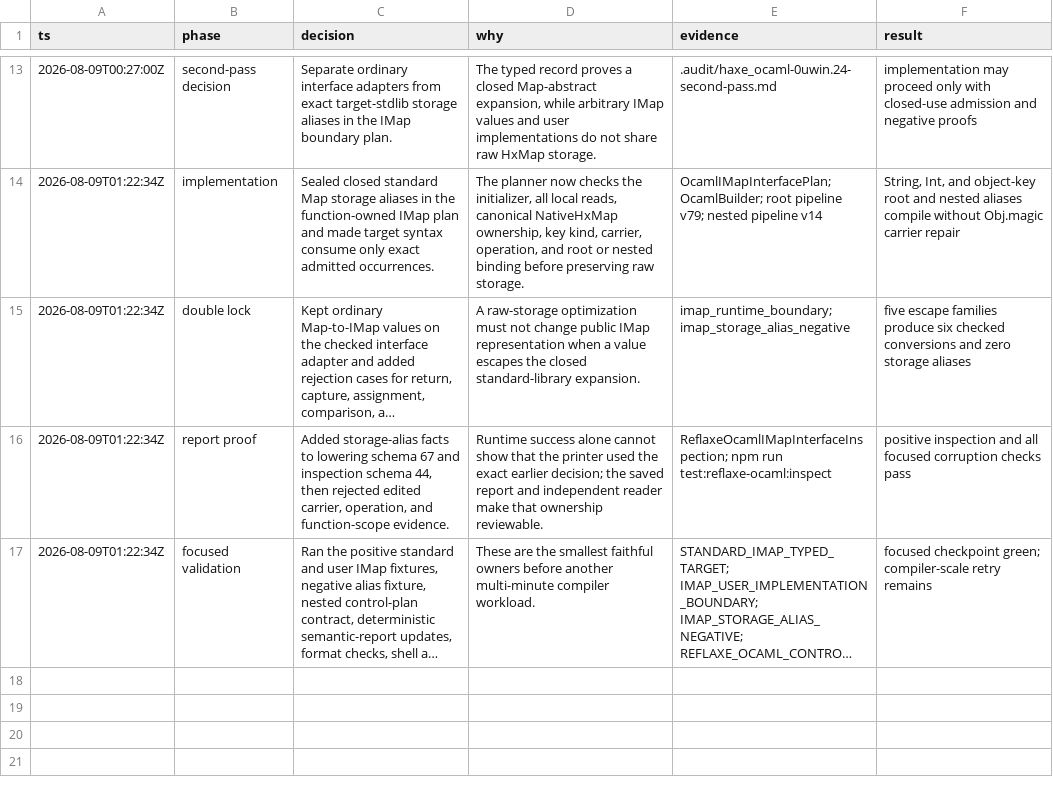
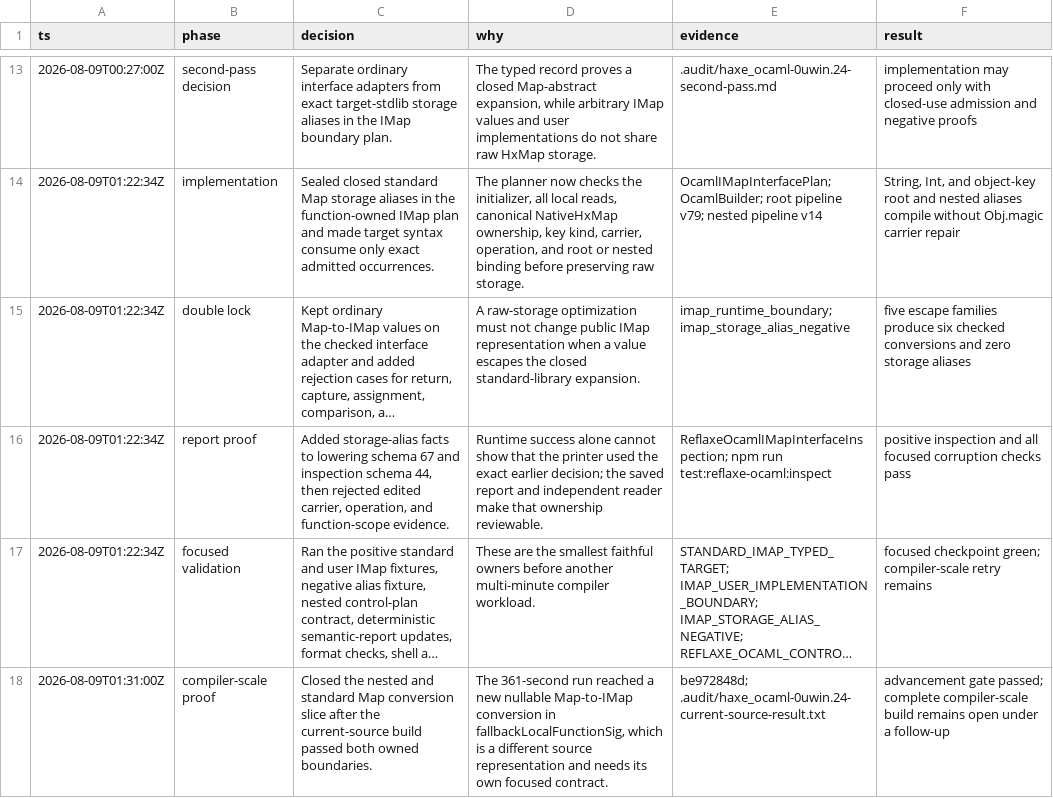
Before and after one commit to fullofcaffeine/hxhx, a TSV file: .audit/haxe_ocaml-0uwin.24.tsv, drawn as a sheet; only a part is shown, gaps mark what is left out; long unchanged cells end in …; the diff names each change by its address in the sheet, - before the commit and + after, or states it on an @@ line.

Commit message:
chore(beads): record nullable map follow-up
The compiler-scale build passed the nested IMap and standard Map storage cases from the completed task. It then reached a separate conversion from `Null<Map<String, EmitterCallSig>>` to `IMap` after 361 seconds.

This checkpoint closes `haxe_ocaml-0uwin.24` with its focused and compiler-scale evidence. It creates and claims `haxe_ocaml-0uwin.25` for the nullable source representation.

The saved result states the exact command, source commit, next diagnostic, and limited claim. The complete compiler-scale build and README Goals remain unchanged.

```diff
--- a/.audit/haxe_ocaml-0uwin.24.tsv
+++ b/.audit/haxe_ocaml-0uwin.24.tsv
+row 18: 2026-08-09T01:31:00Z | compiler-scale proof | Closed the nested and standard Map conversion slice after the current-source build passed both owned boundaries. | The 361-second run reached a new nullable Map-to-IMap conversion in fallbackLocalFunctionSig, which is a different source representation and needs its own focused contract. | be972848d; .audit/haxe_ocaml-0uwin.24-current-source-result.txt | advancement gate passed; complete compiler-scale build remains open under a follow-up
```
Also changed, not shown: 2 other files.
